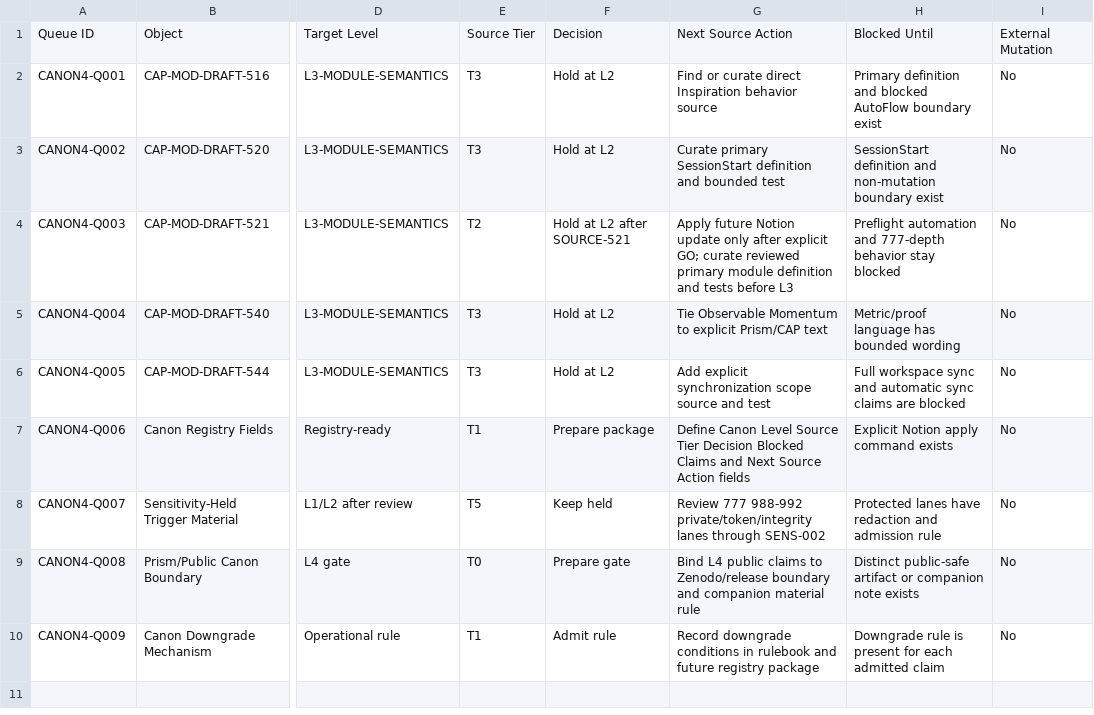
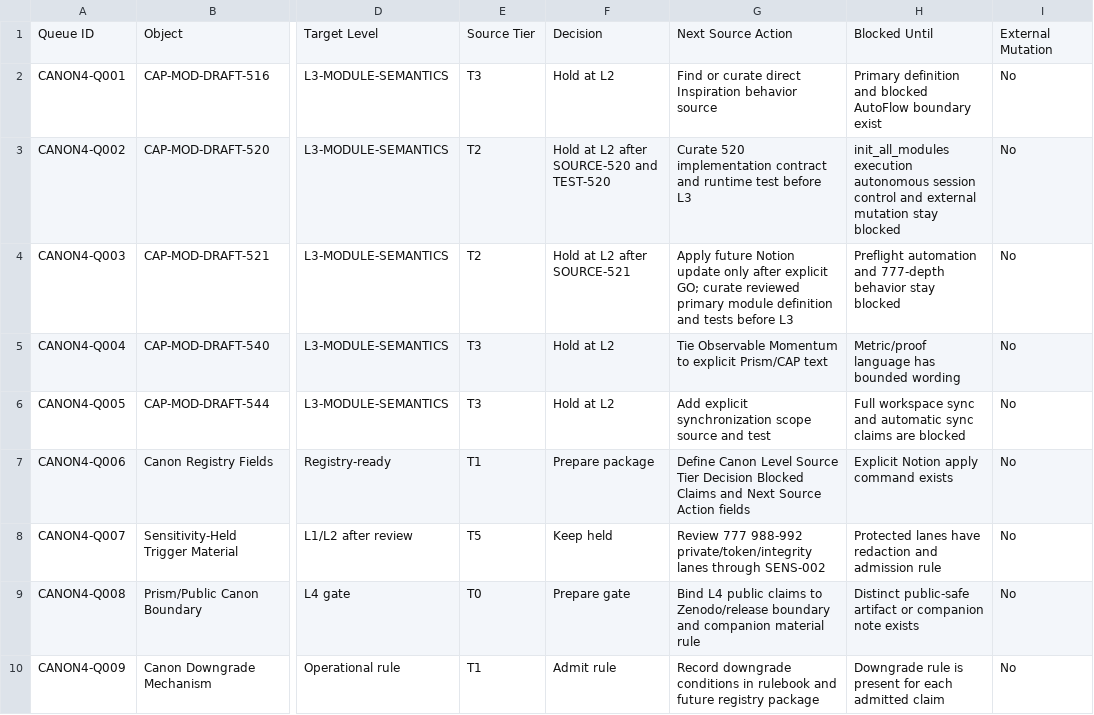
Before and after one commit to Terra-Nova-Restore/TerraNova-s-Framework, a CSV file: docs/atlas/control-tower/canon-elevation-queue.csv, drawn as a sheet; only a part is shown, gaps mark what is left out; the diff names each change by its address in the sheet, - before the commit and + after, or states it on an @@ line.

```diff
--- a/docs/atlas/control-tower/canon-elevation-queue.csv
+++ b/docs/atlas/control-tower/canon-elevation-queue.csv
-E3: T3
+E3: T2
-F3: Hold at L2
+F3: Hold at L2 after SOURCE-520 and TEST-520
-G3: Curate primary SessionStart definition and bounded test
+G3: Curate 520 implementation contract and runtime test before L3
-H3: SessionStart definition and non-mutation boundary exist
+H3: init_all_modules execution autonomous session control and external mutation stay blocked
```
Also changed, not shown: docs/atlas/control-tower/auto-001.check-matrix.csv, 25 other files.
